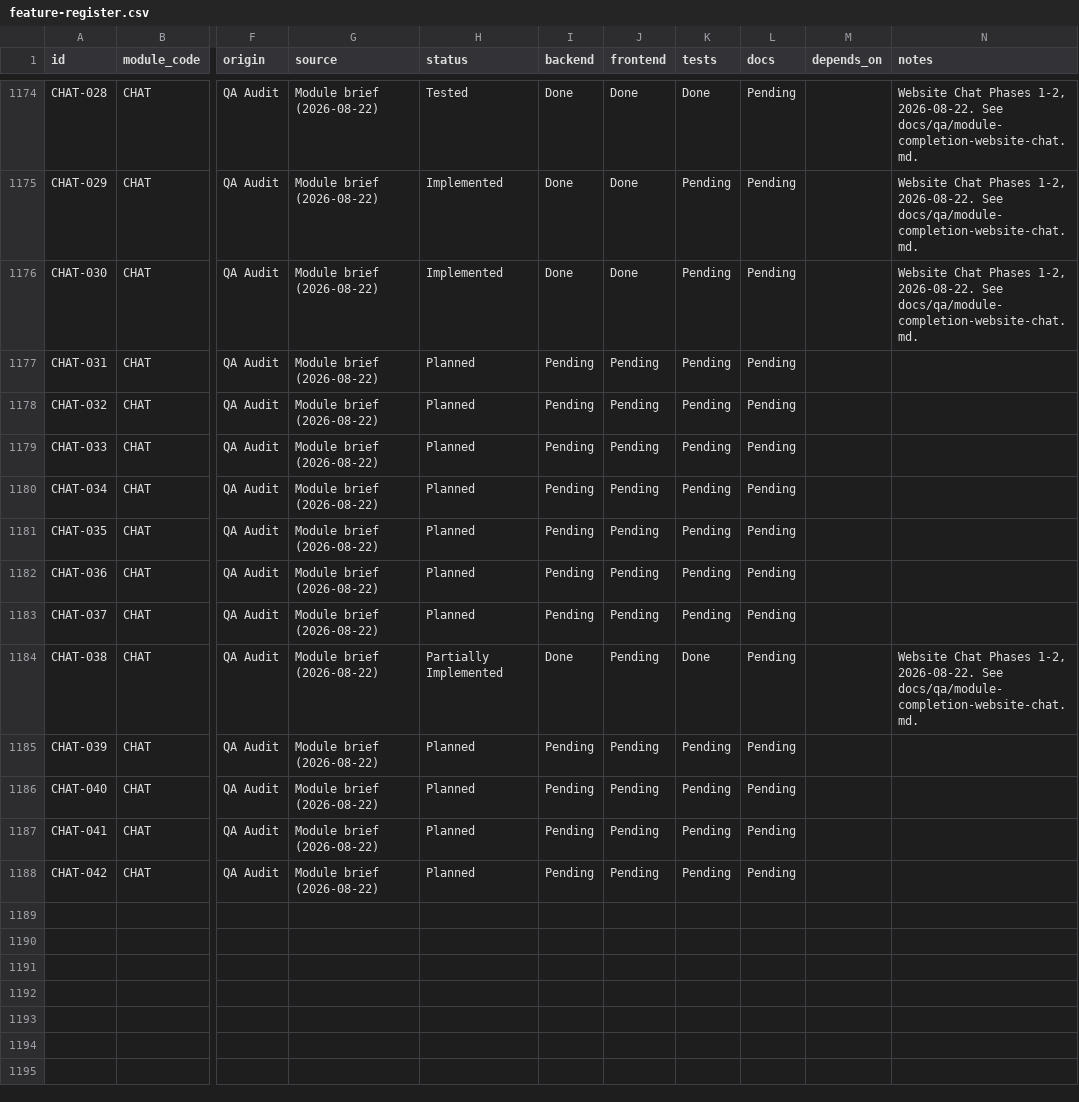
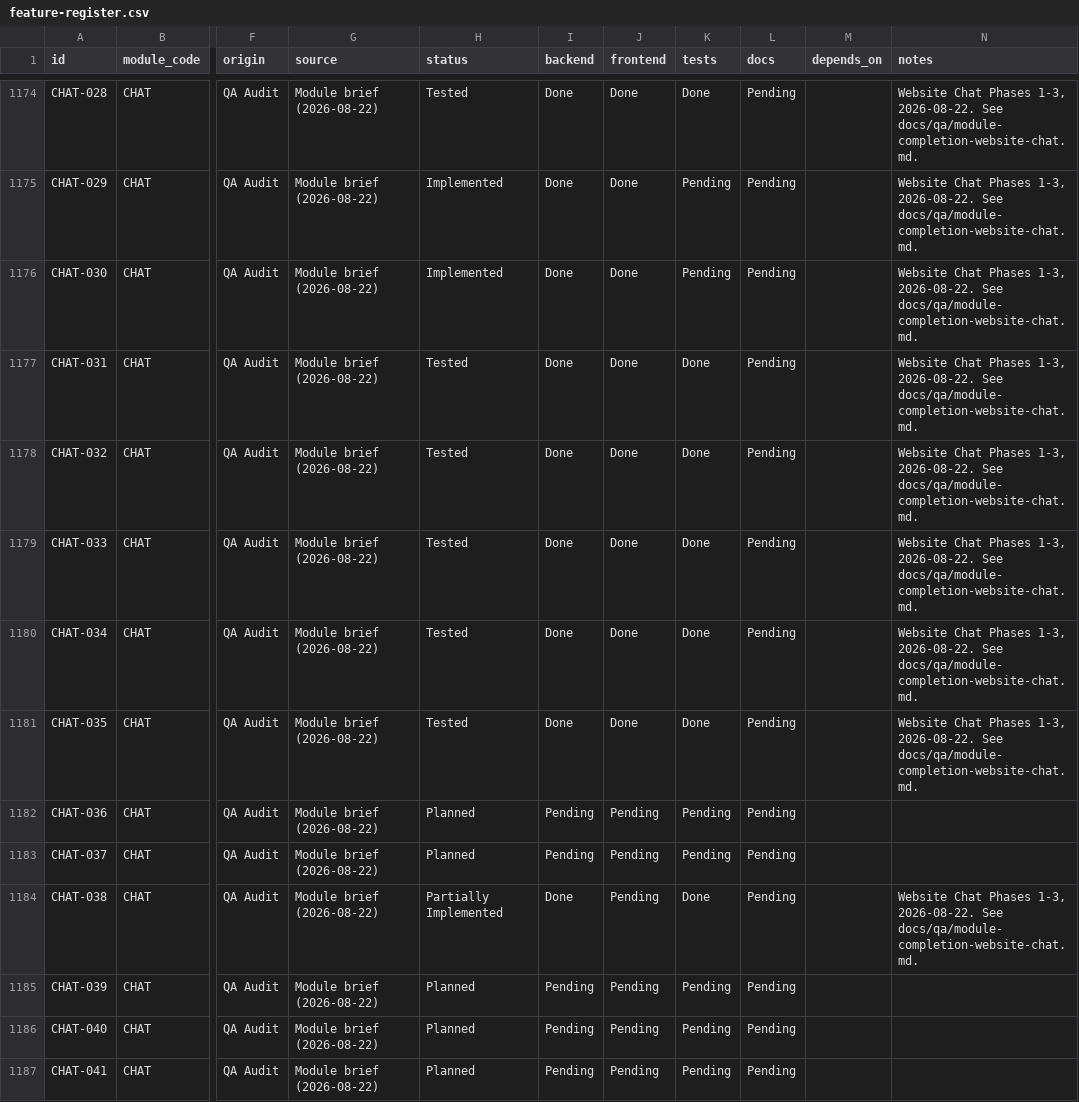
Before and after one commit to TechPioDev/piotrack, a CSV file: docs/register/feature-register.csv, drawn as a sheet; only a part is shown, gaps mark what is left out; the shorter side is filled out with more unchanged rows; the diff covers the shown part only; the diff names each change by its address in the sheet, - before the commit and + after, or states it on an @@ line.

```diff
--- a/docs/register/feature-register.csv
+++ b/docs/register/feature-register.csv
-N1174:N1176 (notes): …Chat Phases 1-2, 2026-08-22. See…
+N1174:N1176 (notes): …Chat Phases 1-3, 2026-08-22. See…
-H1177:H1181 (status): Planned
+H1177:H1181 (status): Tested
-I1177:I1181 (backend): Pending
+I1177:I1181 (backend): Done
-J1177:J1181 (frontend): Pending
+J1177:J1181 (frontend): Done
-K1177:K1181 (tests): Pending
+K1177:K1181 (tests): Done
-N1177:N1181 (notes): (empty)
+N1177:N1181 (notes): Website Chat Phases 1-3, 2026-08-22. See docs/qa/module-completion-website-chat.md.
-N1184 (notes): …Chat Phases 1-2, 2026-08-22. See…
+N1184 (notes): …Chat Phases 1-3, 2026-08-22. See…
```
Also changed, not shown: 26 edited cells elsewhere in this file, 21 other files.
